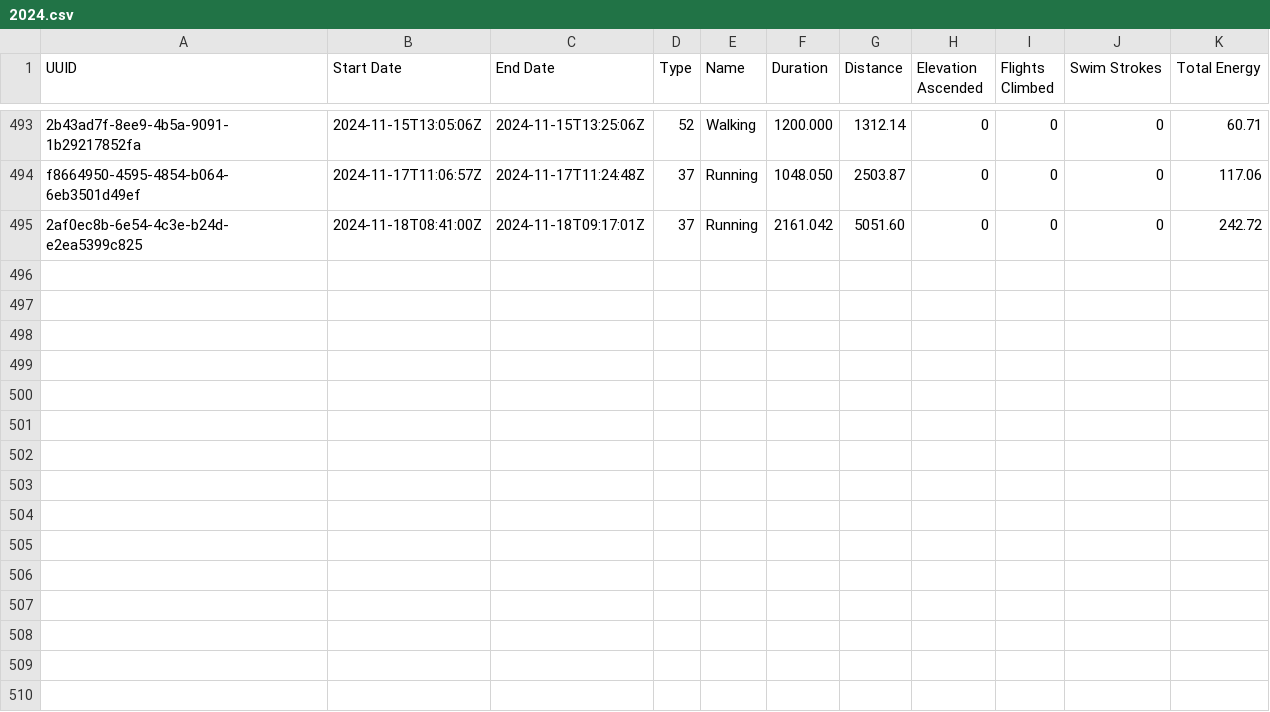
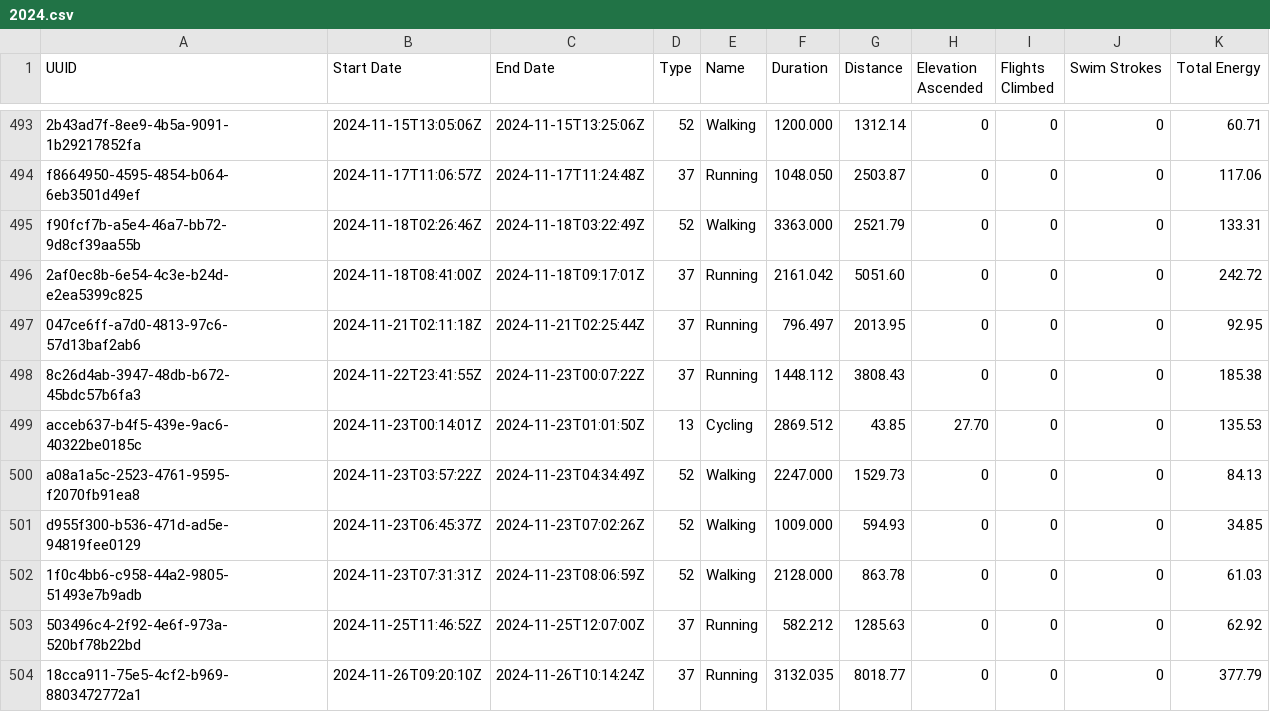
Before and after one commit to malinkang/health, a CSV file: workouts/2024.csv, drawn as a sheet; only a part is shown, gaps mark what is left out; the diff names each change by its address in the sheet, - before the commit and + after, or states it on an @@ line.

Commit message:
Update workouts

```diff
--- a/workouts/2024.csv
+++ b/workouts/2024.csv
+row 495: f90fcf7b-a5e4-46a7-bb72-9d8cf39aa55b | 2024-11-18T02:26:46Z | 2024-11-18T03:22:49Z | 52 | Walking | 3363.000 | 2521.79 | 0 | 0 | 0 | 133.31
+row 497: 047ce6ff-a7d0-4813-97c6-57d13baf2ab6 | 2024-11-21T02:11:18Z | 2024-11-21T02:25:44Z | 37 | Running | 796.497 | 2013.95 | 0 | 0 | 0 | 92.95
+row 498: 8c26d4ab-3947-48db-b672-45bdc57b6fa3 | 2024-11-22T23:41:55Z | 2024-11-23T00:07:22Z | 37 | Running | 1448.112 | 3808.43 | 0 | 0 | 0 | 185.38
+row 499: acceb637-b4f5-439e-9ac6-40322be0185c | 2024-11-23T00:14:01Z | 2024-11-23T01:01:50Z | 13 | Cycling | 2869.512 | 43.85 | 27.70 | 0 | 0 | 135.53
+row 500: a08a1a5c-2523-4761-9595-f2070fb91ea8 | 2024-11-23T03:57:22Z | 2024-11-23T04:34:49Z | 52 | Walking | 2247.000 | 1529.73 | 0 | 0 | 0 | 84.13
+row 501: d955f300-b536-471d-ad5e-94819fee0129 | 2024-11-23T06:45:37Z | 2024-11-23T07:02:26Z | 52 | Walking | 1009.000 | 594.93 | 0 | 0 | 0 | 34.85
+row 502: 1f0c4bb6-c958-44a2-9805-51493e7b9adb | 2024-11-23T07:31:31Z | 2024-11-23T08:06:59Z | 52 | Walking | 2128.000 | 863.78 | 0 | 0 | 0 | 61.03
+row 503: 503496c4-2f92-4e6f-973a-520bf78b22bd | 2024-11-25T11:46:52Z | 2024-11-25T12:07:00Z | 37 | Running | 582.212 | 1285.63 | 0 | 0 | 0 | 62.92
+row 504: 18cca911-75e5-4cf2-b969-8803472772a1 | 2024-11-26T09:20:10Z | 2024-11-26T10:14:24Z | 37 | Running | 3132.035 | 8018.77 | 0 | 0 | 0 | 377.79
```
